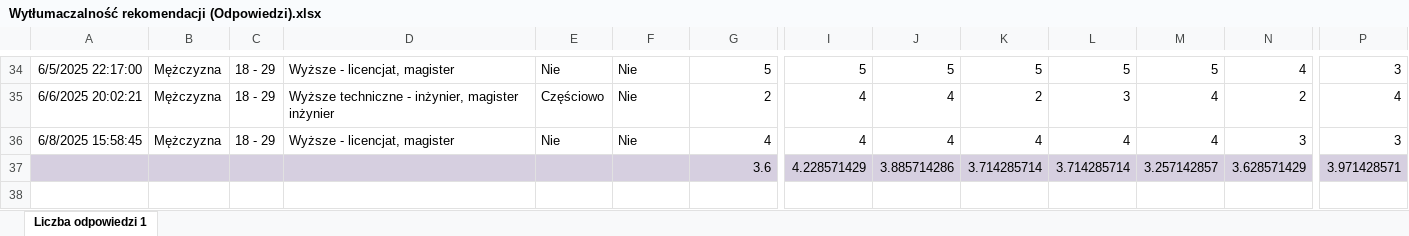
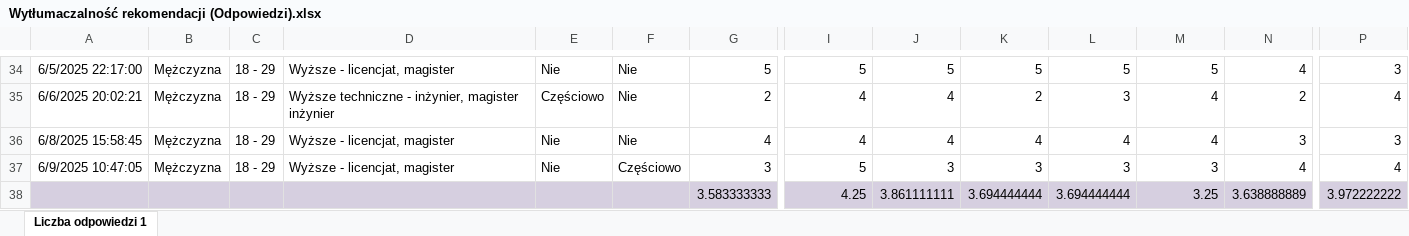
Before and after one commit to PUT-RecSys-Research/qpera-thesis, an Excel workbook: reports/explainability/Wytłumaczalność rekomendacji (Odpowiedzi).xlsx, sheet Liczba odpowiedzi 1, drawn as a sheet; only a part is shown, gaps mark what is left out; values as stored, in another font and other column widths than the file's, no borders; charts and pictures and table styles not drawn; removed rows and columns are numbered as before the commit, all else as after; rows hold the shown columns only; the diff names each change by its address in the sheet, - before the commit and + after, or states it on an @@ line.

```diff
--- a/reports/explainability/Wytłumaczalność rekomendacji (Odpowiedzi).xlsx (sheet Liczba odpowiedzi 1)
+++ b/reports/explainability/Wytłumaczalność rekomendacji (Odpowiedzi).xlsx (sheet Liczba odpowiedzi 1)
-row 37:  |  |  |  |  |  | 3.6 | 4.228571429 | 3.885714286 | 3.714285714 | 3.714285714 | 3.257142857 | 3.628571429 | 3.971428571
+row 37: 6/9/2025 10:47:05 | Mężczyzna | 18 - 29 | Wyższe - licencjat, magister | Nie | Częściowo | 3 | 5 | 3 | 3 | 3 | 3 | 4 | 4
+row 38:  |  |  |  |  |  | 3.583333333 | 4.25 | 3.861111111 | 3.694444444 | 3.694444444 | 3.25 | 3.638888889 | 3.972222222
```
Also changed, not shown: 33 other files.
